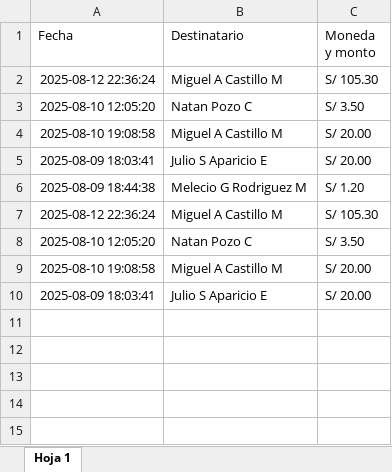
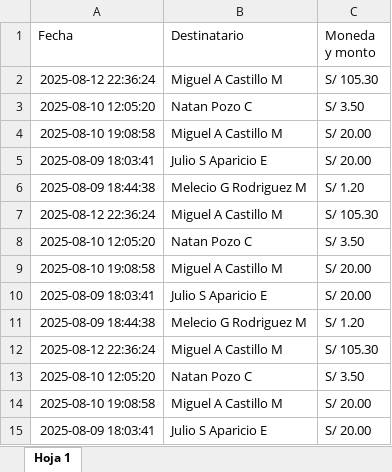
Before and after one commit to mijelDeve/prueba-repo-excel, an Excel workbook: Libro1.xlsx, sheet Hoja 1, drawn as a sheet; values as stored, in another font and other column widths than the file's, no borders; charts and pictures not drawn; the diff names each change by its address in the sheet, - before the commit and + after, or states it on an @@ line.

Commit message:
Actualizar archivo excel

```diff
--- a/Libro1.xlsx (sheet Hoja 1)
+++ b/Libro1.xlsx (sheet Hoja 1)
+row 11: 2025-08-09 18:44:38 | Melecio G Rodriguez M | S/ 1.20
+row 12: 2025-08-12 22:36:24 | Miguel A Castillo M | S/ 105.30
+row 13: 2025-08-10 12:05:20 | Natan Pozo C | S/ 3.50
+row 14: 2025-08-10 19:08:58 | Miguel A Castillo M | S/ 20.00
+row 15: 2025-08-09 18:03:41 | Julio S Aparicio E | S/ 20.00
```
